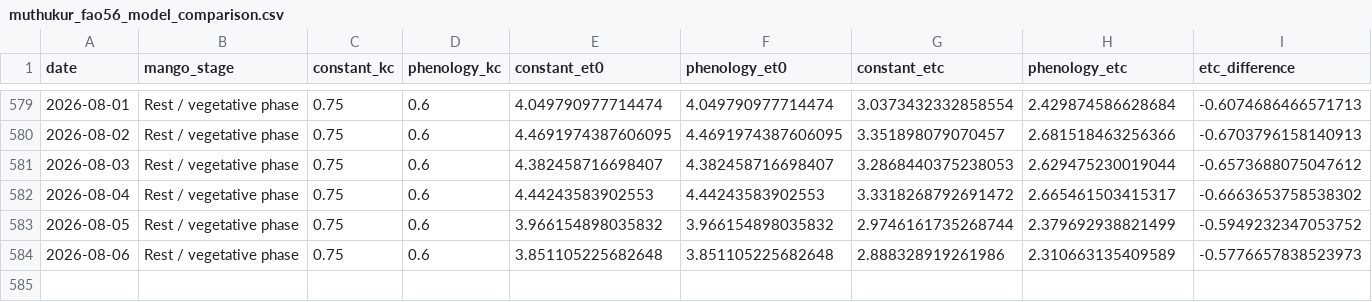
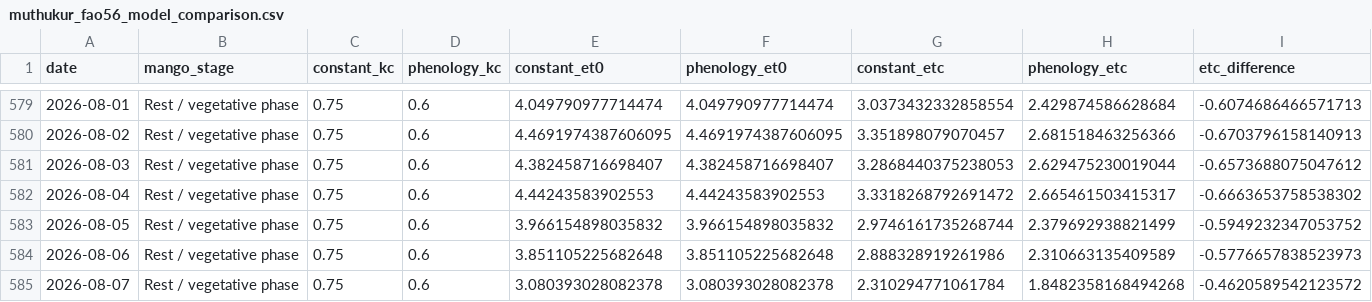
Before and after one commit to vanaprashanth/mango-digital-twin, a CSV file: data/processed/muthukur_fao56_model_comparison.csv, drawn as a sheet; only a part is shown, gaps mark what is left out; rows hold the shown columns only; the diff names each change by its address in the sheet, - before the commit and + after, or states it on an @@ line.

```diff
--- a/data/processed/muthukur_fao56_model_comparison.csv
+++ b/data/processed/muthukur_fao56_model_comparison.csv
+row 585: 2026-08-07 | Rest / vegetative phase | 0.75 | 0.6 | 3.080393028082378 | 3.080393028082378 | 2.310294771061784 | 1.8482358168494268 | -0.4620589542123572
```
Also changed, not shown: data/processed/muthukur_combined_feature_table.csv, data/processed/muthukur_fao56_phenology_water_balance.csv, 13 other files.
